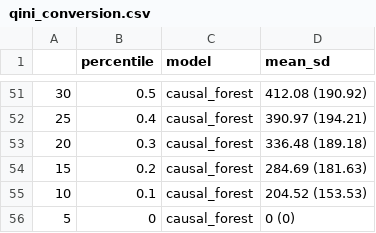
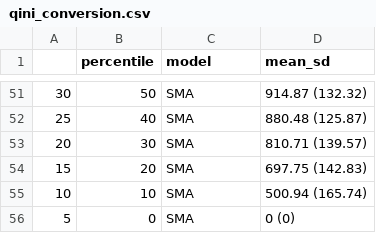
Before and after one commit to Matthias2193/APA, a CSV file: ResultGraphs/HU/qini_conversion.csv, drawn as a sheet; only a part is shown, gaps mark what is left out; the diff covers the shown part only.

Commit message:
Updated HU results

```diff
--- a/ResultGraphs/HU/qini_conversion.csv
+++ b/ResultGraphs/HU/qini_conversion.csv
@@ -51,6 +51,6 @@
-"30",0.5,"causal_forest","412.08 (190.92)"
-"25",0.4,"causal_forest","390.97 (194.21)"
-"20",0.3,"causal_forest","336.48 (189.18)"
-"15",0.2,"causal_forest","284.69 (181.63)"
-"10",0.1,"causal_forest","204.52 (153.53)"
-"5",0,"causal_forest","0 (0)"
+"30",50,"SMA","914.87 (132.32)"
+"25",40,"SMA","880.48 (125.87)"
+"20",30,"SMA","810.71 (139.57)"
+"15",20,"SMA","697.75 (142.83)"
+"10",10,"SMA","500.94 (165.74)"
+"5",0,"SMA","0 (0)"
```
Also changed, not shown: 139 edited cells elsewhere in this file, ResultGraphs/HU/results_conversion.csv, 4 other files.
